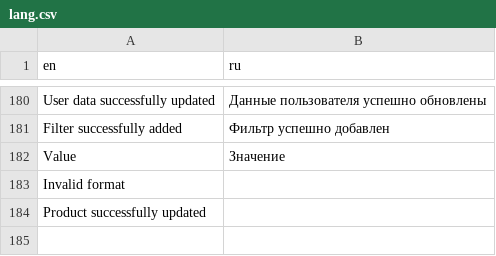
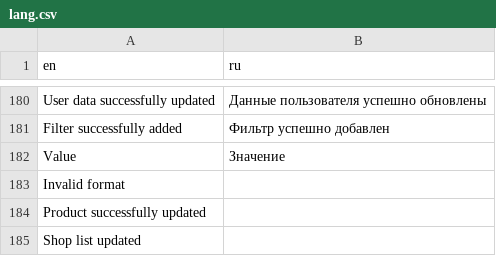
Before and after one commit to artjoker/foodelivery, a CSV file: design/lang.csv, drawn as a sheet; only a part is shown, gaps mark what is left out.

Commit message:
API methods Mailer placeholder improvement Database affected row detection Image DS fix Shop add phone

```diff
--- a/design/lang.csv
+++ b/design/lang.csv
@@ -184 +184,2 @@ Value, Значение
 Product successfully updated,
+Shop list updated,
```
Also changed, not shown: 8 other files.
